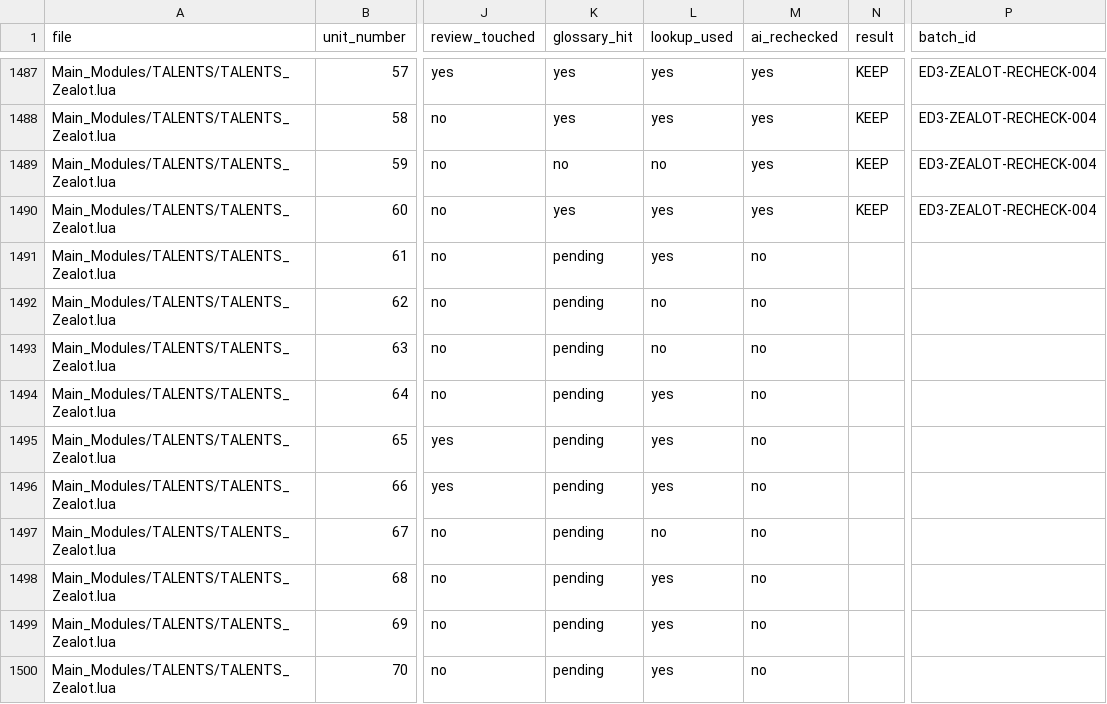
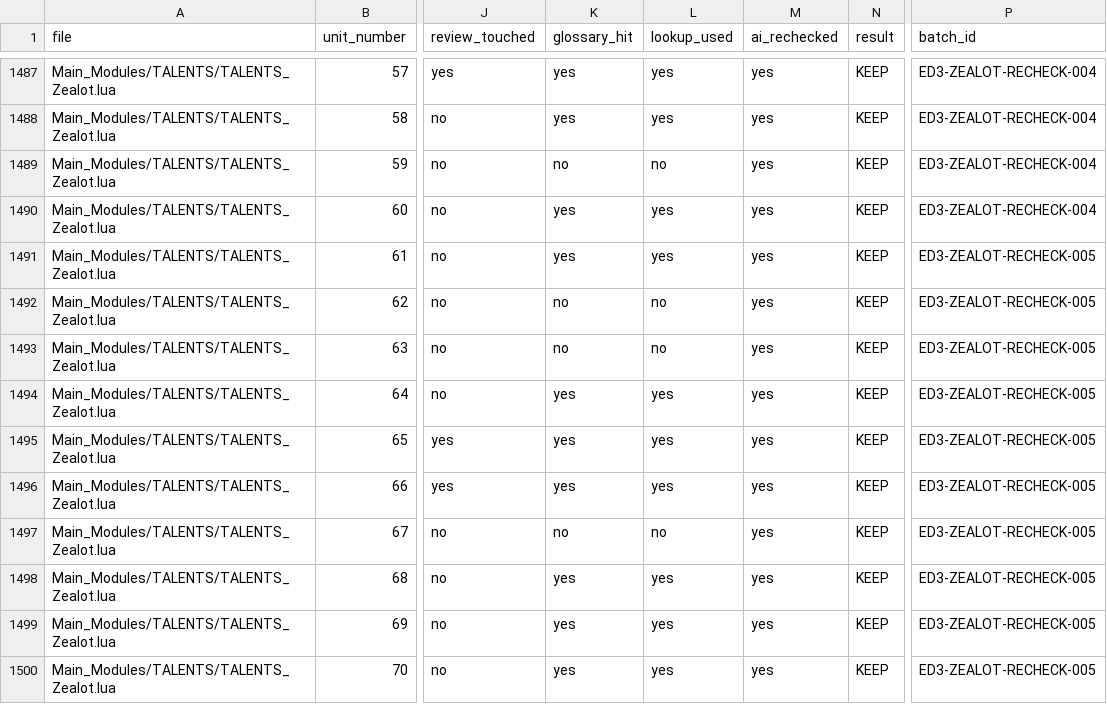
Before and after one commit to SyuanTsai/Warhammer-40-000-DARKTIDE-Mods, a TSV file: Darktide Translation Workspace/Log/Enhanced_descriptions_zh_tw_recheck_3_manifest.tsv, drawn as a sheet; only a part is shown, gaps mark what is left out; the diff covers the shown part only; the diff names each change by its address in the sheet, - before the commit and + after, or states it on an @@ line.

Commit message:
docs(zh-tw): correct lookup scope and finish zealot review

```diff
--- a/Darktide Translation Workspace/Log/Enhanced_descriptions_zh_tw_recheck_3_manifest.tsv
+++ b/Darktide Translation Workspace/Log/Enhanced_descriptions_zh_tw_recheck_3_manifest.tsv
-K1491 (glossary_hit): pending
+K1491 (glossary_hit): yes
-M1491:M1500 (ai_rechecked): no
+M1491:M1500 (ai_rechecked): yes
-N1491:N1500 (result): (empty)
+N1491:N1500 (result): KEEP
-P1491:P1500 (batch_id): (empty)
+P1491:P1500 (batch_id): ED3-ZEALOT-RECHECK-005
-K1492:K1493 (glossary_hit): pending
+K1492:K1493 (glossary_hit): no
-K1494:K1496 (glossary_hit): pending
+K1494:K1496 (glossary_hit): yes
-K1497 (glossary_hit): pending
+K1497 (glossary_hit): no
-K1498:K1500 (glossary_hit): pending
+K1498:K1500 (glossary_hit): yes
```
Also changed, not shown: 42 edited cells elsewhere in this file, 1 other file.
